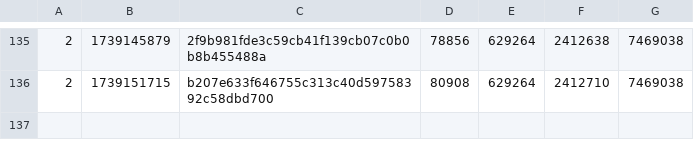
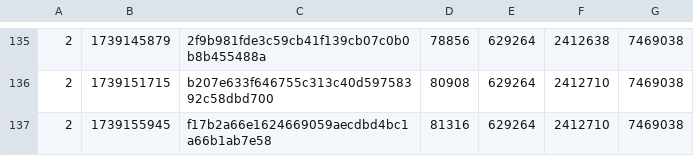
Before and after one commit to SAT-R/sa1, a CSV file: reports/progress-sa1-nonmatching.csv, drawn as a sheet; only a part is shown, gaps mark what is left out.

```diff
--- a/reports/progress-sa1-nonmatching.csv
+++ b/reports/progress-sa1-nonmatching.csv
@@ -136 +136,2 @@
 2,1739151715,b207e633f646755c313c40d59758392c58dbd700,80908,629264,2412710,7469038
+2,1739155945,f17b2a66e1624669059aecdbd4bc1a66b1ab7e58,81316,629264,2412710,7469038
```
Also changed, not shown: reports/progress-sa1-matching.csv, 1 other file.
